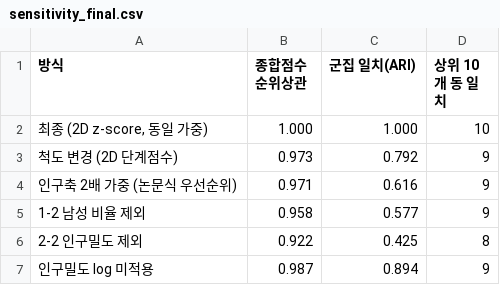
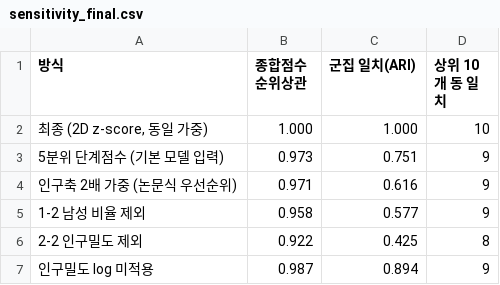
Before and after one commit to Eunnaeooi/Knock-Model, a CSV file: artifacts/sensitivity_final.csv, drawn as a sheet.

```diff
--- a/artifacts/sensitivity_final.csv
+++ b/artifacts/sensitivity_final.csv
@@ -2,3 +2,3 @@
 "최종 (2D z-score, 동일 가중)",1.000,1.000,10
-척도 변경 (2D 단계점수),0.973,0.792,9
+5분위 단계점수 (기본 모델 입력),0.973,0.751,9
 인구축 2배 가중 (논문식 우선순위),0.971,0.616,9
```
Also changed, not shown: artifacts/validation_summary.csv.
